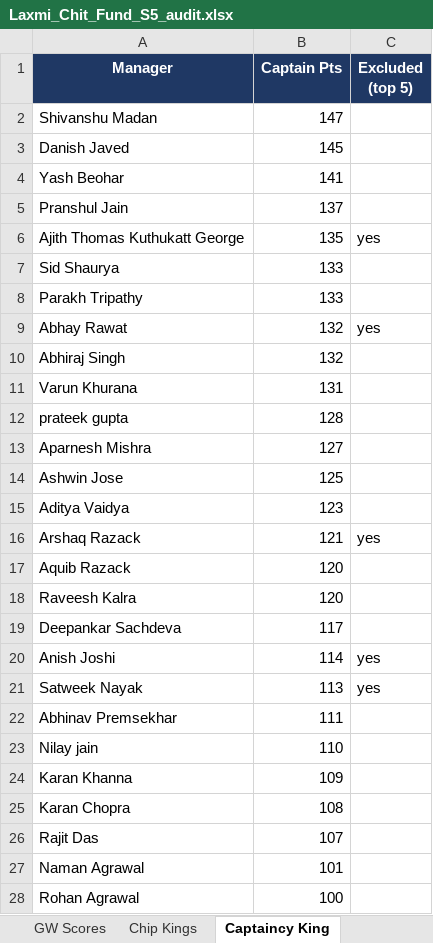
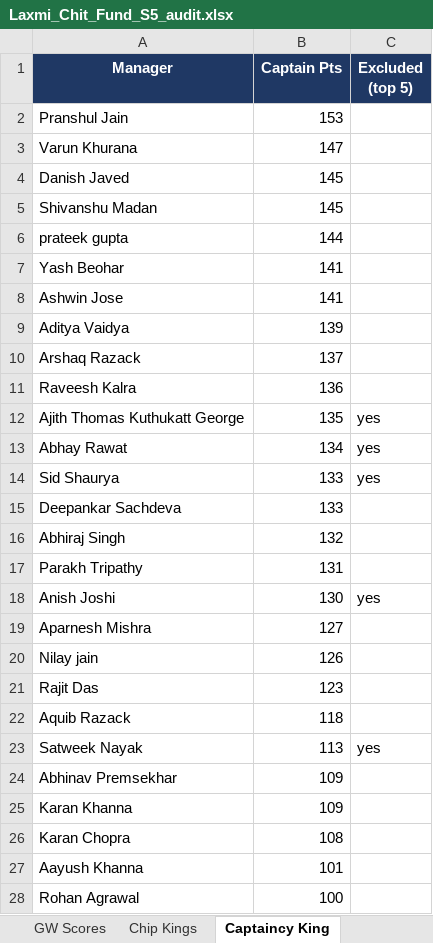
Before and after one commit to yash1997beohar/lcf-s5, an Excel workbook: docs/Laxmi_Chit_Fund_S5_audit.xlsx, sheet Captaincy King, drawn as a sheet; only a part is shown; values as stored, in another font and other column widths than the file's, no borders; removed rows and columns are numbered as before the commit, all else as after; the diff covers the shown part only; the diff names each change by its address in the sheet, - before the commit and + after, or states it on an @@ line.

```diff
--- a/docs/Laxmi_Chit_Fund_S5_audit.xlsx (sheet Captaincy King)
+++ b/docs/Laxmi_Chit_Fund_S5_audit.xlsx (sheet Captaincy King)
+row 2: Pranshul Jain | 153
-A3 (Manager): Shivanshu Madan
+A3 (Manager): Varun Khurana
+row 5: Shivanshu Madan | 145
+row 6: prateek gupta | 144
+row 8: Ashwin Jose | 141
+row 9: Aditya Vaidya | 139
-A10 (Manager): Pranshul Jain
+A10 (Manager): Arshaq Razack
+row 11: Raveesh Kalra | 136
+row 13: Abhay Rawat | 134 | yes
-C14 (Excluded (top 5)): (empty)
+C14 (Excluded (top 5)): yes
-A15 (Manager): Parakh Tripathy
+A15 (Manager): Deepankar Sachdeva
-row 9: Abhay Rawat | 132 | yes
-A17 (Manager): Varun Khurana
+A17 (Manager): Parakh Tripathy
-row 12: prateek gupta | 128
+row 18: Anish Joshi | 130 | yes
-row 14: Ashwin Jose | 125
+row 20: Nilay jain | 126
-A21 (Manager): Aditya Vaidya
+A21 (Manager): Rajit Das
-row 16: Arshaq Razack | 121 | yes
-B22 (Captain Pts): 120
+B22 (Captain Pts): 118
-row 18: Raveesh Kalra | 120
-row 19: Deepankar Sachdeva | 117
-row 20: Anish Joshi | 114 | yes
-B24 (Captain Pts): 111
+B24 (Captain Pts): 109
-row 23: Nilay jain | 110
-row 26: Rajit Das | 107
-A27 (Manager): Naman Agrawal
+A27 (Manager): Aayush Khanna
```
Also changed, not shown: 2 added rows, 2 removed rows and 2 edited cells elsewhere in this sheet, sheet Season Stats, sheet Profiles, sheet Overall, sheet Pity, sheet Green Arrow King, sheet Differential Diamond, 2 more sheets, 34 other files.
